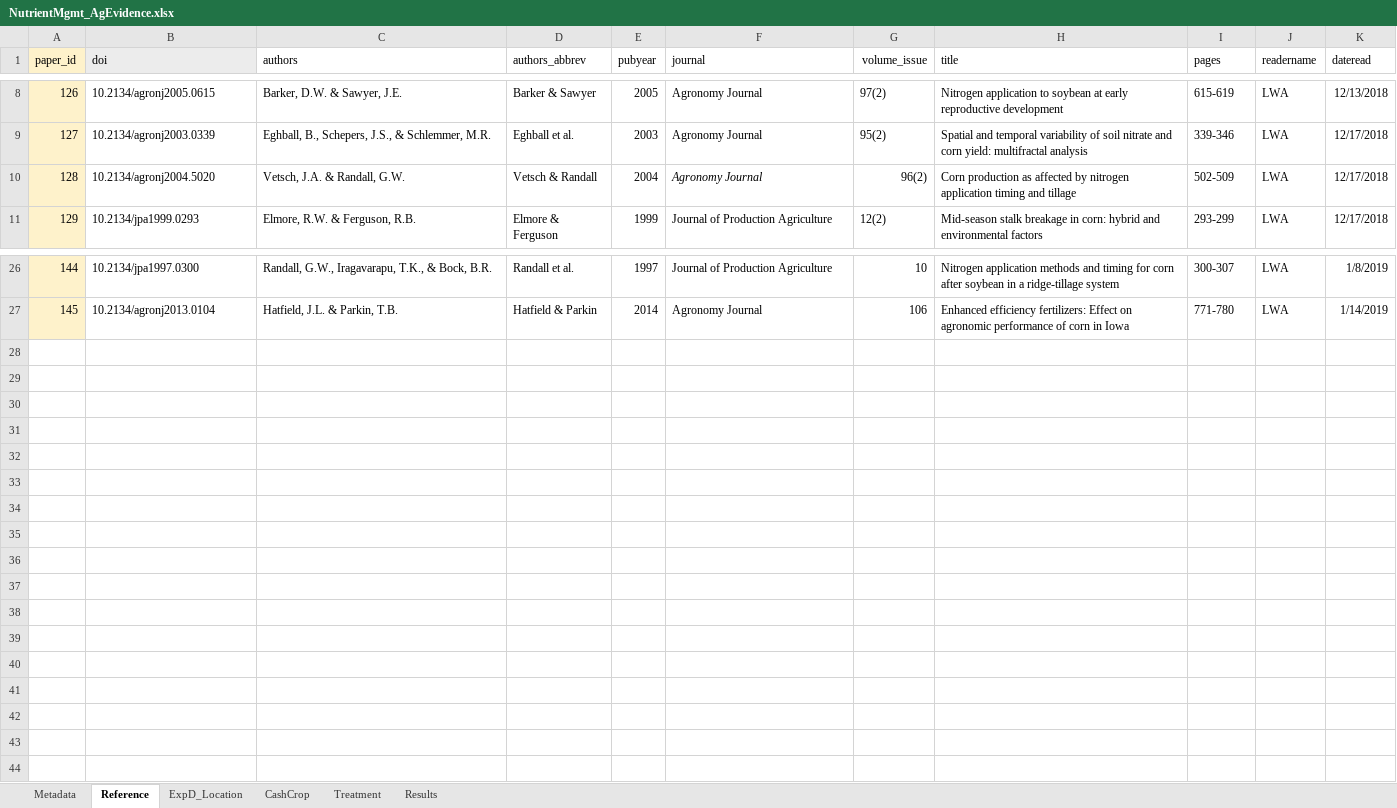
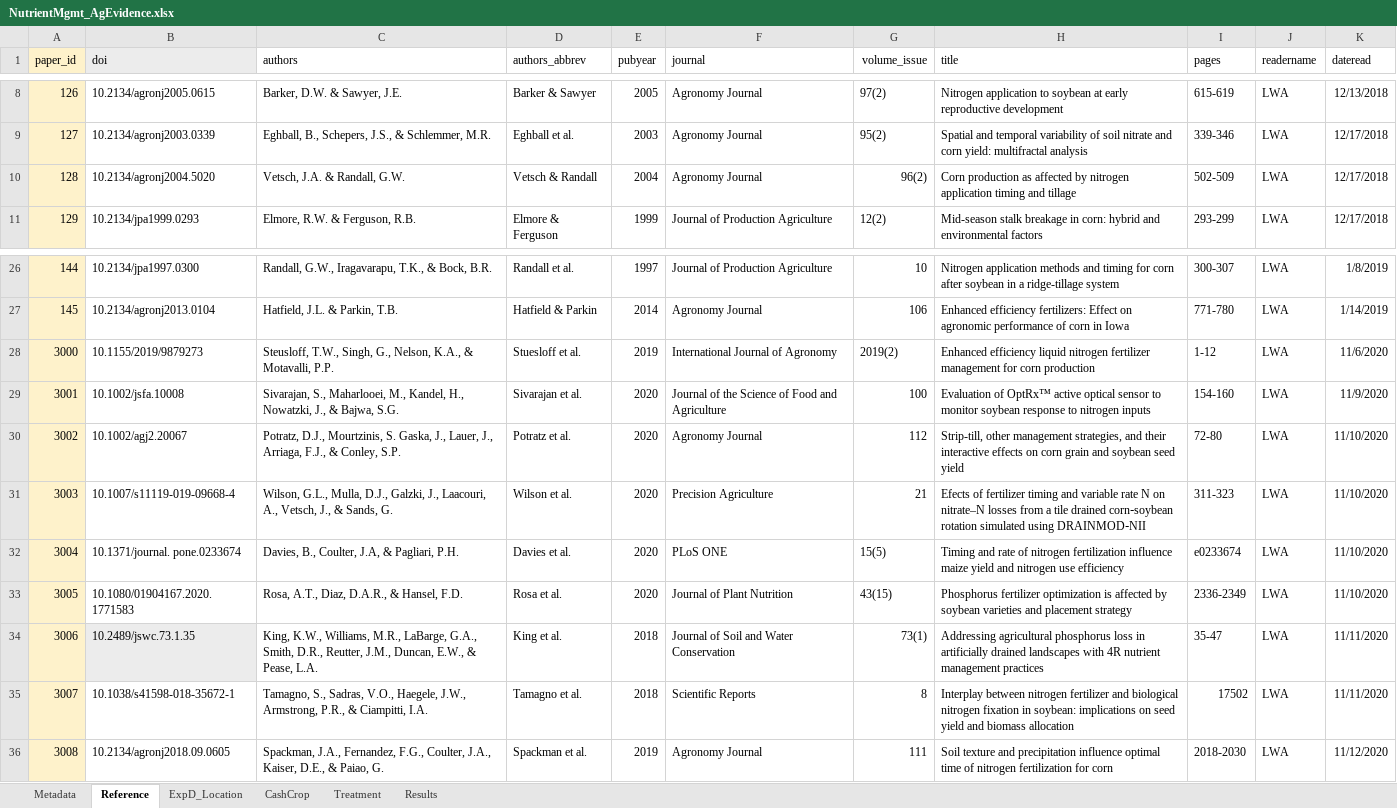
Before and after one commit to swood-ecology/AgEvidence, an Excel workbook: KNBfiles/NutrientMgmt_AgEvidence.xlsx, sheet Reference, drawn as a sheet; only a part is shown, gaps mark what is left out; values as stored, in another font and other column widths than the file's, no borders; the diff names each change by its address in the sheet, - before the commit and + after, or states it on an @@ line.

```diff
--- a/KNBfiles/NutrientMgmt_AgEvidence.xlsx (sheet Reference)
+++ b/KNBfiles/NutrientMgmt_AgEvidence.xlsx (sheet Reference)
-F10 italic: on
+F10 italic: off
+row 28: 3000 | 10.1155/2019/9879273 | Steusloff, T.W., Singh, G., Nelson, K.A., & Motavalli, P.P. | Stuesloff et al. | 2019 | International Journal of Agronomy | 2019(2) | Enhanced efficiency liquid nitrogen fertilizer management for corn production | 1-12 | LWA | 11/6/2020
+row 29: 3001 | 10.1002/jsfa.10008 | Sivarajan, S., Maharlooei, M., Kandel, H., Nowatzki, J., & Bajwa, S.G. | Sivarajan et al. | 2020 | Journal of the Science of Food and Agriculture | 100 | Evaluation of OptRx™ active optical sensor to monitor soybean response to nitrogen inputs | 154-160 | LWA | 11/9/2020
+row 30: 3002 | 10.1002/agj2.20067 | Potratz, D.J., Mourtzinis, S. Gaska, J., Lauer, J., Arriaga, F.J., & Conley, S.P. | Potratz et al. | 2020 | Agronomy Journal | 112 | Strip-till, other management strategies, and their interactive effects on corn grain and soybean seed yield | 72-80 | LWA | 11/10/2020
+row 31: 3003 | 10.1007/s11119-019-09668-4 | Wilson, G.L., Mulla, D.J., Galzki, J., Laacouri, A., Vetsch, J., & Sands, G. | Wilson et al. | 2020 | Precision Agriculture | 21 | Efects of fertilizer timing and variable rate N on nitrate–N losses from a tile drained corn‑soybean rotation simulated using DRAINMOD‑NII | 311-323 | LWA | 11/10/2020
+row 32: 3004 | 10.1371/journal. pone.0233674 | Davies, B., Coulter, J.A, & Pagliari, P.H. | Davies et al. | 2020 | PLoS ONE | 15(5) | Timing and rate of nitrogen fertilization influence maize yield and nitrogen use efficiency | e0233674 | LWA | 11/10/2020
+row 33: 3005 | 10.1080/01904167.2020.1771583 | Rosa, A.T., Diaz, D.A.R., & Hansel, F.D. | Rosa et al. | 2020 | Journal of Plant Nutrition | 43(15) | Phosphorus fertilizer optimization is affected by soybean varieties and placement strategy | 2336-2349 | LWA | 11/10/2020
+row 34: 3006 | 10.2489/jswc.73.1.35 | King, K.W., Williams, M.R., LaBarge, G.A., Smith, D.R., Reutter, J.M., Duncan, E.W., & Pease, L.A. | King et al. | 2018 | Journal of Soil and Water Conservation | 73(1) | Addressing agricultural phosphorus loss in artificially drained landscapes with 4R nutrient management practices | 35-47 | LWA | 11/11/2020
+row 35: 3007 | 10.1038/s41598-018-35672-1 | Tamagno, S., Sadras, V.O., Haegele, J.W., Armstrong, P.R., & Ciampitti, I.A. | Tamagno et al. | 2018 | Scientific Reports | 8 | Interplay between nitrogen fertilizer and biological nitrogen fixation in soybean: implications on seed yield and biomass allocation | 17502 | LWA | 11/11/2020
+row 36: 3008 | 10.2134/agronj2018.09.0605 | Spackman, J.A., Fernandez, F.G., Coulter, J.A., Kaiser, D.E., & Paiao, G. | Spackman et al. | 2019 | Agronomy Journal | 111 | Soil texture and precipitation influence optimal time of nitrogen fertilization for corn | 2018-2030 | LWA | 11/12/2020
```
Also changed, not shown: sheet Results, sheet ExpD_Location, sheet Treatment, sheet CashCrop, KNBfiles/PestMgmt_AgEvidence.xlsx, 2 other files.
